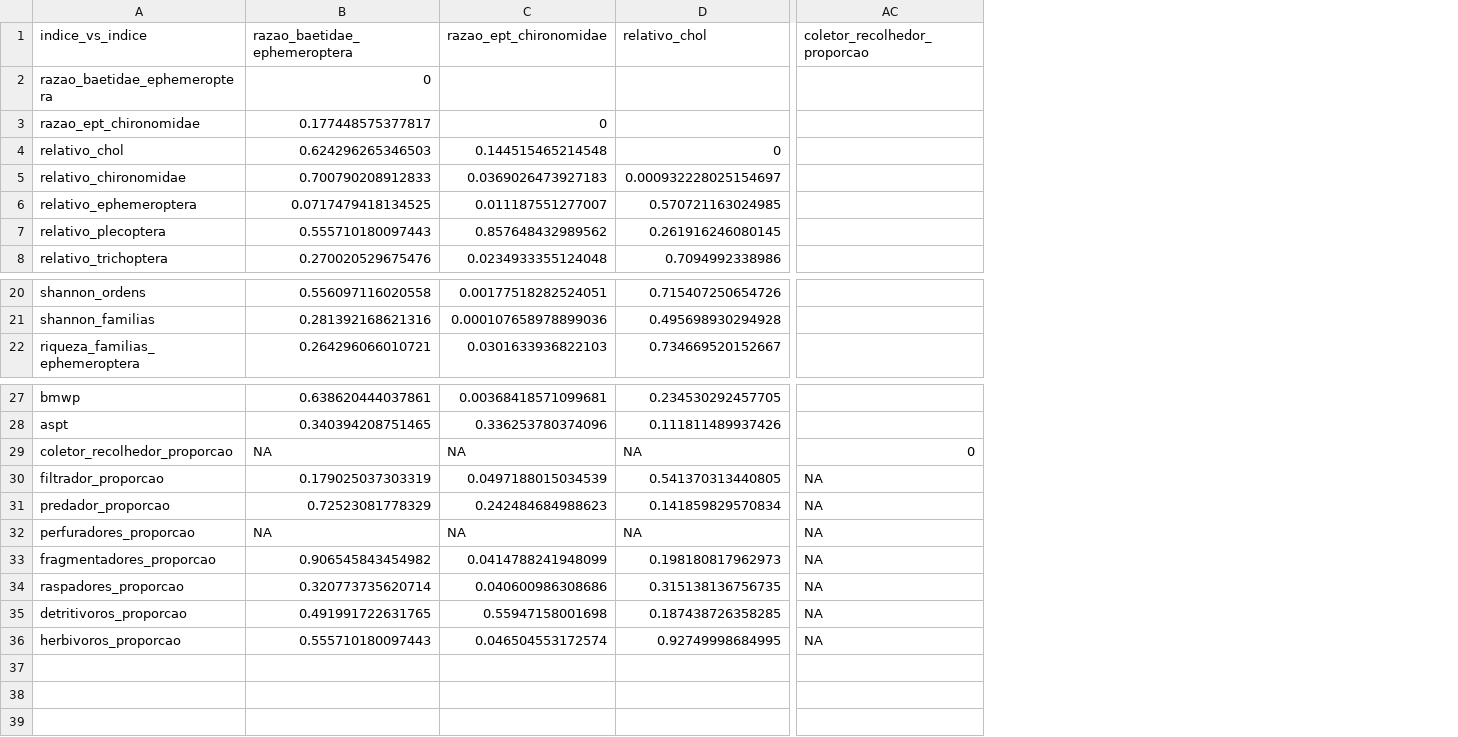
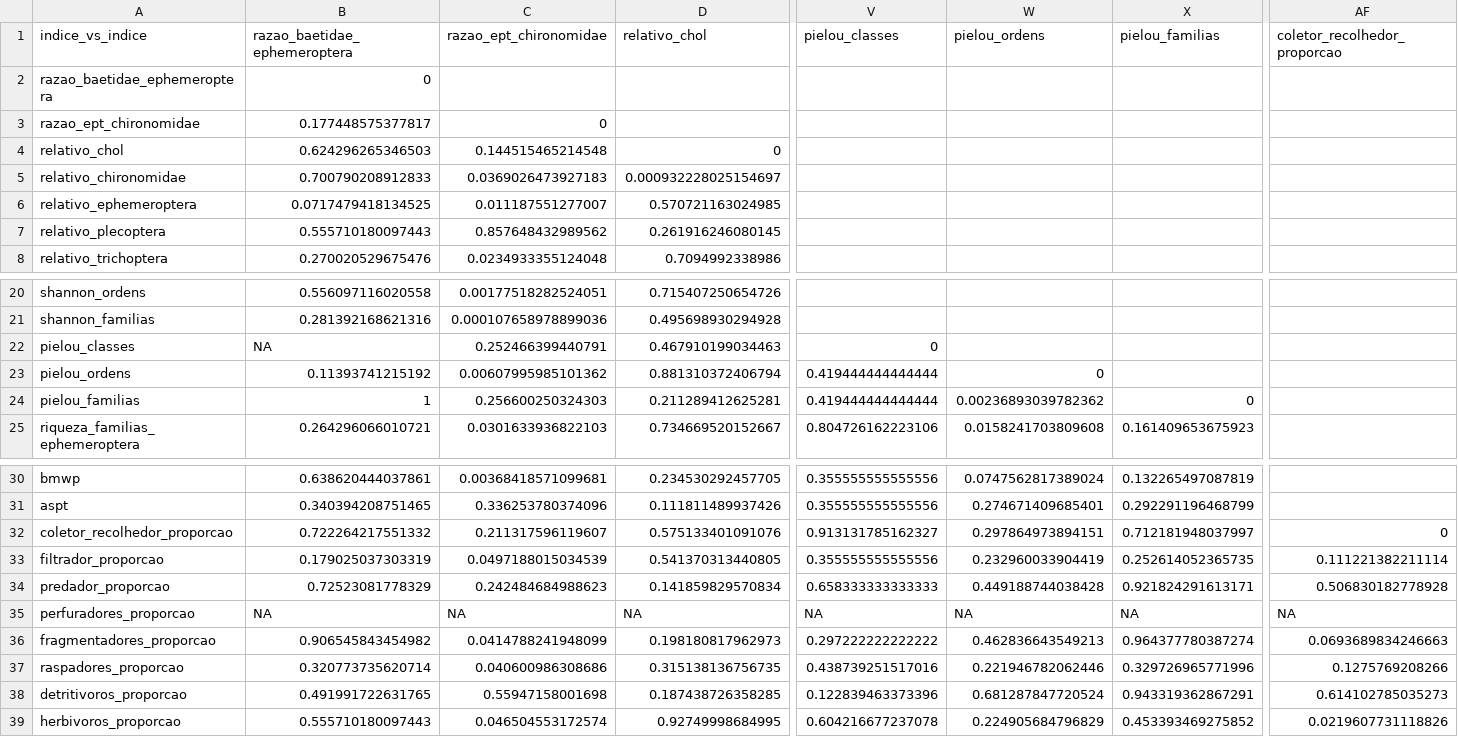
Before and after one commit to LeoBrait/macroinvertebrates_bocaina_2, a CSV file: tabelas/indice_multimetrico/p_values_spearman_indices_imaturos_piata.csv, drawn as a sheet; only a part is shown, gaps mark what is left out; addresses are those after the commit; rows hold the shown columns only; the diff covers the shown part only; the diff names each change by its address in the sheet, - before the commit and + after, or states it on an @@ line.

```diff
--- a/tabelas/indice_multimetrico/p_values_spearman_indices_imaturos_piata.csv
+++ b/tabelas/indice_multimetrico/p_values_spearman_indices_imaturos_piata.csv
+column V (pielou_classes), row 25: 0.804726162223106; rows 30-39: 0.355555555555556 | 0.355555555555556 | 0.913131785162327 | 0.355555555555556 | 0.658333333333333 | NA | 0.297222222222222 | 0.438739251517016 | 0.122839463373396 | 0.604216677237078
+column W (pielou_ordens), row 25: 0.0158241703809608; rows 30-39: 0.0747562817389024 | 0.274671409685401 | 0.297864973894151 | 0.232960033904419 | 0.449188744038428 | NA | 0.462836643549213 | 0.221946782062446 | 0.681287847720524 | 0.224905684796829
+column X (pielou_familias), row 25: 0.161409653675923; rows 30-39: 0.132265497087819 | 0.292291196468799 | 0.712181948037997 | 0.252614052365735 | 0.921824291613171 | NA | 0.964377780387274 | 0.329726965771996 | 0.943319362867291 | 0.453393469275852
+row 22: pielou_classes | NA | 0.252466399440791 | 0.467910199034463 | 0
+row 23: pielou_ordens | 0.11393741215192 | 0.00607995985101362 | 0.881310372406794 | 0.419444444444444 | 0
+row 24: pielou_familias | 1 | 0.256600250324303 | 0.211289412625281 | 0.419444444444444 | 0.00236893039782362 | 0
-B32 (razao_baetidae_ephemeroptera): NA
+B32 (razao_baetidae_ephemeroptera): 0.722264217551332
-C32 (razao_ept_chironomidae): NA
+C32 (razao_ept_chironomidae): 0.211317596119607
-D32 (relativo_chol): NA
+D32 (relativo_chol): 0.575133401091076
-AF33 (coletor_recolhedor_proporcao): NA
+AF33 (coletor_recolhedor_proporcao): 0.111221382211114
-AF34 (coletor_recolhedor_proporcao): NA
+AF34 (coletor_recolhedor_proporcao): 0.506830182778928
-AF36 (coletor_recolhedor_proporcao): NA
+AF36 (coletor_recolhedor_proporcao): 0.0693689834246663
-AF37 (coletor_recolhedor_proporcao): NA
+AF37 (coletor_recolhedor_proporcao): 0.1275769208266
-AF38 (coletor_recolhedor_proporcao): NA
+AF38 (coletor_recolhedor_proporcao): 0.614102785035273
-AF39 (coletor_recolhedor_proporcao): NA
+AF39 (coletor_recolhedor_proporcao): 0.0219607731118826
```
Also changed, not shown: 24 edited cells elsewhere in this file, dados/processado/matriz_indices_imaturos_piata.csv, tabelas/indice_multimetrico/correlacoes_spearman_indices_imaturos_piata.csv, 20 other files.
